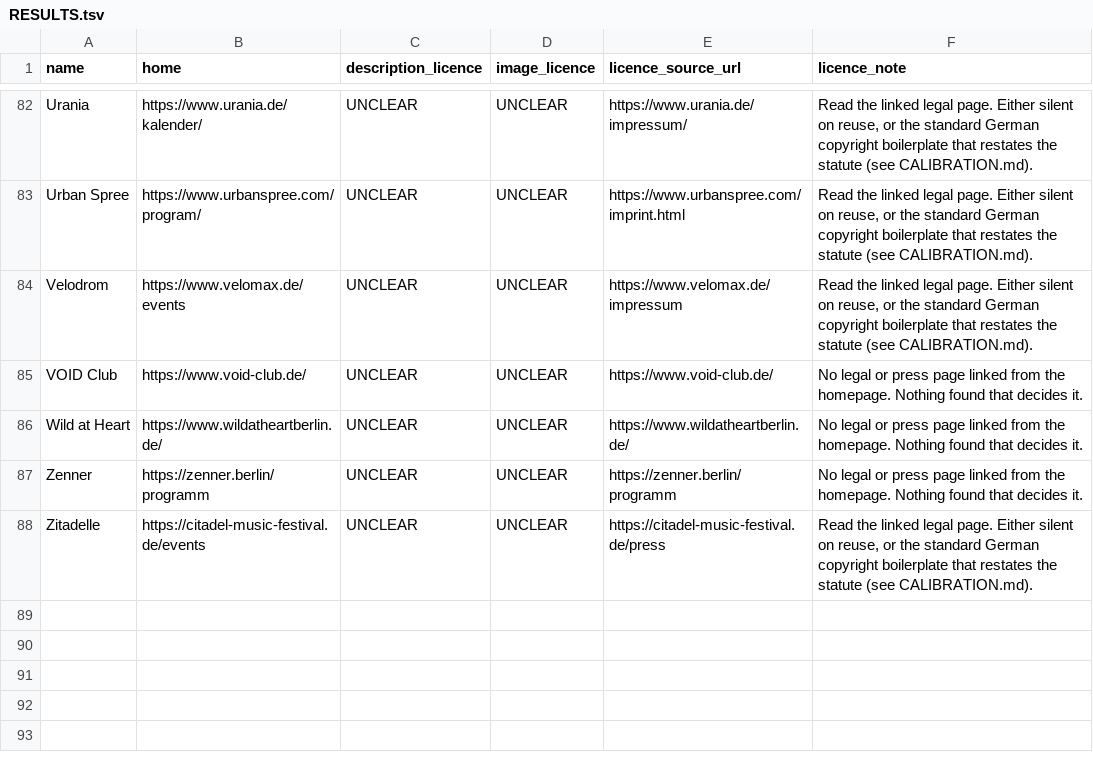
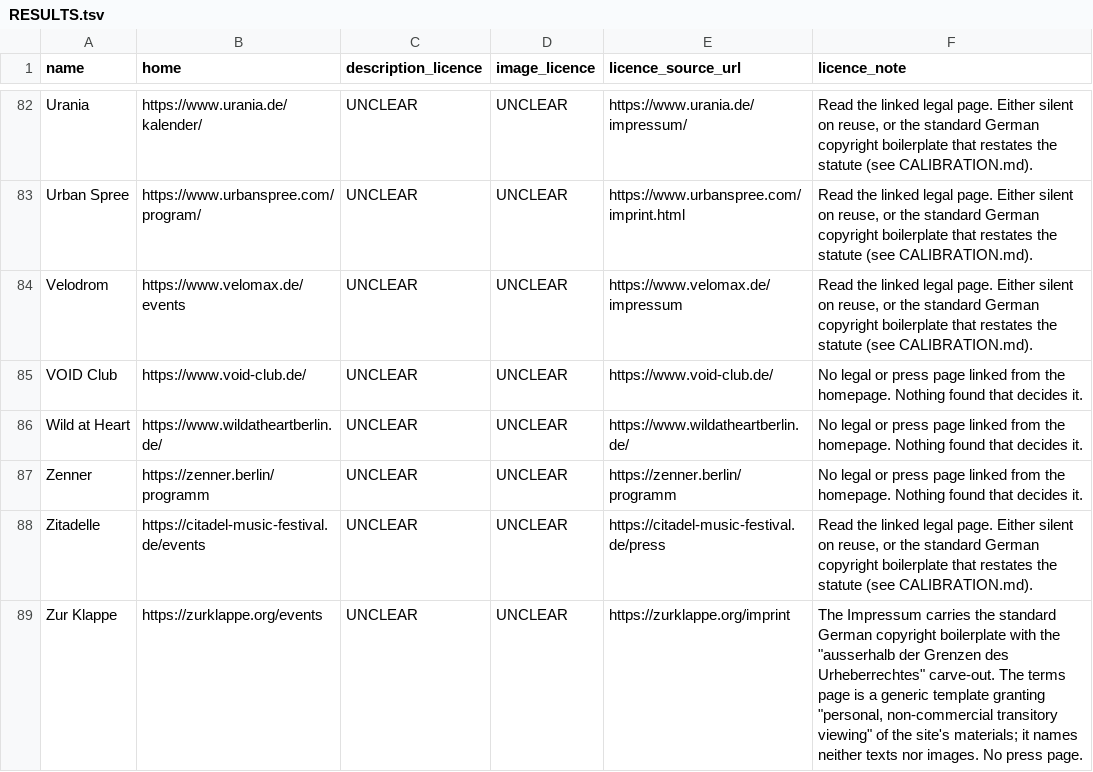
Before and after one commit to enorm-labs/event-junkie, a TSV file: docs/licence-review/RESULTS.tsv, drawn as a sheet; only a part is shown, gaps mark what is left out.

```diff
--- a/docs/licence-review/RESULTS.tsv
+++ b/docs/licence-review/RESULTS.tsv
@@ -88 +88,2 @@ Zenner	https://zenner.berlin/programm	UNCLEAR	UNCLEAR	https://zenner.berlin/prog
 Zitadelle	https://citadel-music-festival.de/events	UNCLEAR	UNCLEAR	https://citadel-music-festival.de/press	Read the linked legal page. Either silent on reuse, or the standard German copyright boilerplate that restates the statute (see CALIBRATION.md).
+Zur Klappe	https://zurklappe.org/events	UNCLEAR	UNCLEAR	https://zurklappe.org/imprint	The Impressum carries the standard German copyright boilerplate with the "ausserhalb der Grenzen des Urheberrechtes" carve-out. The terms page is a generic template granting "personal, non-commercial transitory viewing" of the site's materials; it names neither texts nor images. No press page.
```
Also changed, not shown: docs/venue-images/REVIEWED.tsv, 12 other files.
